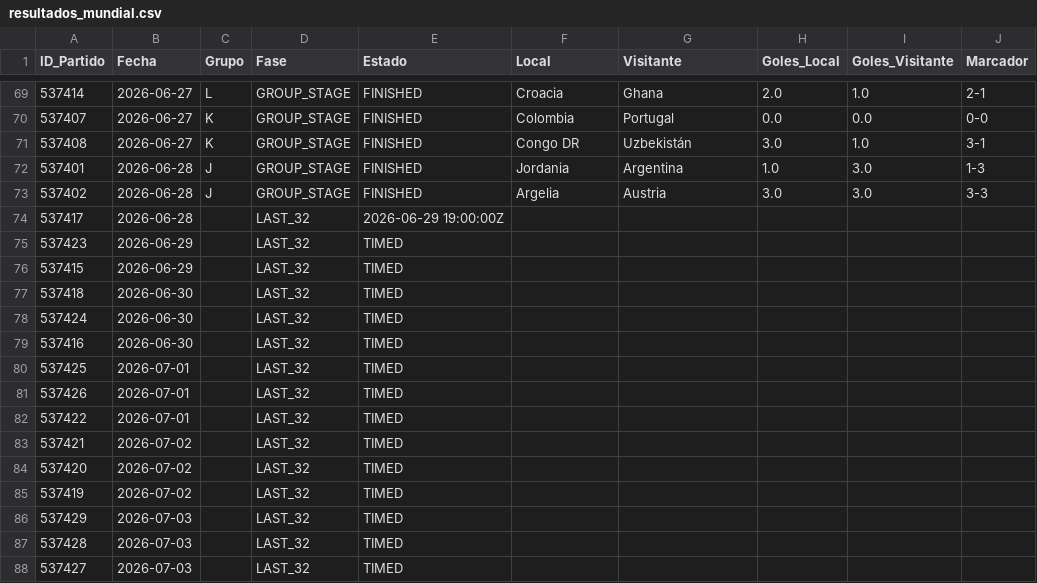
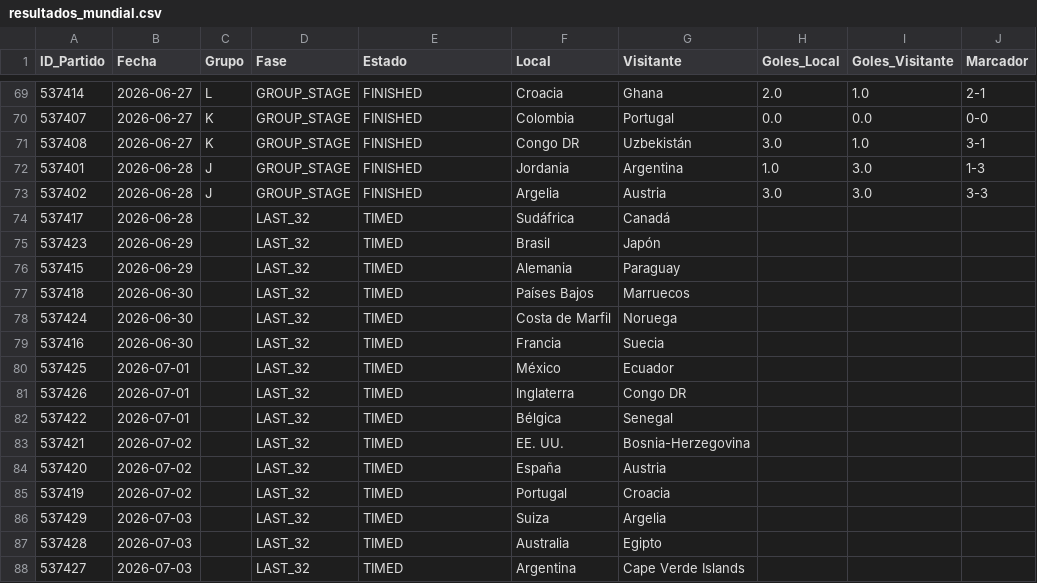
Before and after one commit to Sportpicks/Simulaciones_Mundial, a CSV file: Data/resultados_mundial.csv, drawn as a sheet; only a part is shown, gaps mark what is left out; the diff covers the shown part only; the diff names each change by its address in the sheet, - before the commit and + after, or states it on an @@ line.

```diff
--- a/Data/resultados_mundial.csv
+++ b/Data/resultados_mundial.csv
-E74 (Estado): 2026-06-29 19:00:00Z
+E74 (Estado): TIMED
-F74 (Local): (empty)
+F74 (Local): Sudáfrica
-G74 (Visitante): (empty)
+G74 (Visitante): Canadá
-F75 (Local): (empty)
+F75 (Local): Brasil
-G75 (Visitante): (empty)
+G75 (Visitante): Japón
-F76 (Local): (empty)
+F76 (Local): Alemania
-G76 (Visitante): (empty)
+G76 (Visitante): Paraguay
-F77 (Local): (empty)
+F77 (Local): Países Bajos
-G77 (Visitante): (empty)
+G77 (Visitante): Marruecos
-F78 (Local): (empty)
+F78 (Local): Costa de Marfil
-G78 (Visitante): (empty)
+G78 (Visitante): Noruega
-F79 (Local): (empty)
+F79 (Local): Francia
-G79 (Visitante): (empty)
+G79 (Visitante): Suecia
-F80 (Local): (empty)
+F80 (Local): México
-G80 (Visitante): (empty)
+G80 (Visitante): Ecuador
-F81 (Local): (empty)
+F81 (Local): Inglaterra
-G81 (Visitante): (empty)
+G81 (Visitante): Congo DR
-F82 (Local): (empty)
+F82 (Local): Bélgica
-G82 (Visitante): (empty)
+G82 (Visitante): Senegal
-F83 (Local): (empty)
+F83 (Local): EE. UU.
-G83 (Visitante): (empty)
+G83 (Visitante): Bosnia-Herzegovina
-F84 (Local): (empty)
+F84 (Local): España
-G84 (Visitante): (empty)
+G84 (Visitante): Austria
-F85 (Local): (empty)
+F85 (Local): Portugal
-G85 (Visitante): (empty)
+G85 (Visitante): Croacia
-F86 (Local): (empty)
+F86 (Local): Suiza
-G86 (Visitante): (empty)
+G86 (Visitante): Argelia
-F87 (Local): (empty)
+F87 (Local): Australia
-G87 (Visitante): (empty)
+G87 (Visitante): Egipto
-F88 (Local): (empty)
+F88 (Local): Argentina
-G88 (Visitante): (empty)
+G88 (Visitante): Cape Verde Islands
```
Also changed, not shown: 2 edited cells elsewhere in this file, 2 other files.
